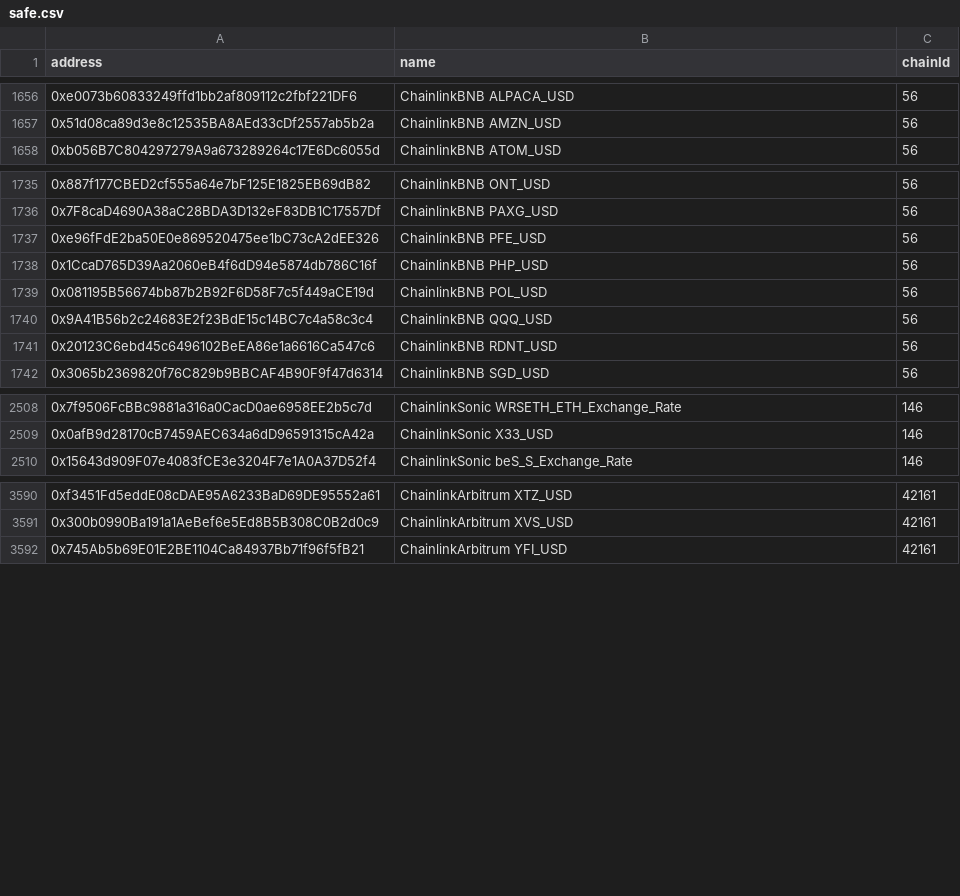
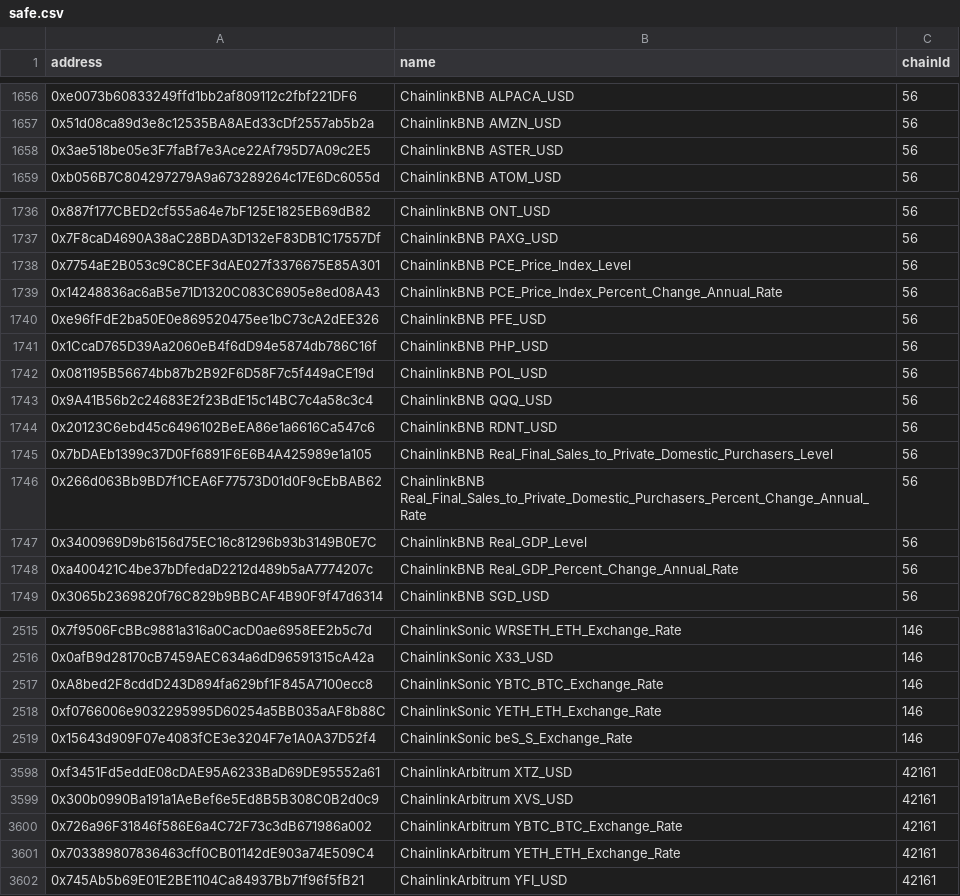
Before and after one commit to bgd-labs/aave-address-book, a CSV file: safe.csv, drawn as a sheet; only a part is shown, gaps mark what is left out; the diff covers the shown part only.

```diff
--- a/safe.csv
+++ b/safe.csv
@@ -1657,2 +1657,3 @@ address,name,chainId
 0x51d08ca89d3e8c12535BA8AEd33cDf2557ab5b2a,ChainlinkBNB AMZN_USD,56
+0x3ae518be05e3F7faBf7e3Ace22Af795D7A09c2E5,ChainlinkBNB ASTER_USD,56
 0xb056B7C804297279A9a673289264c17E6Dc6055d,ChainlinkBNB ATOM_USD,56
@@ -1736,2 +1737,4 @@ address,name,chainId
 0x7F8caD4690A38aC28BDA3D132eF83DB1C17557Df,ChainlinkBNB PAXG_USD,56
+0x7754aE2B053c9C8CEF3dAE027f3376675E85A301,ChainlinkBNB PCE_Price_Index_Level,56
+0x14248836ac6aB5e71D1320C083C6905e8ed08A43,ChainlinkBNB PCE_Price_Index_Percent_Change_Annual_Rate,56
 0xe96fFdE2ba50E0e869520475ee1bC73cA2dEE326,ChainlinkBNB PFE_USD,56
@@ -1741,2 +1744,6 @@ address,name,chainId
 0x20123C6ebd45c6496102BeEA86e1a6616Ca547c6,ChainlinkBNB RDNT_USD,56
+0x7bDAEb1399c37D0Ff6891F6E6B4A425989e1a105,ChainlinkBNB Real_Final_Sales_to_Private_Domestic_Purchasers_Level,56
+0x266d063Bb9BD7f1CEA6F77573D01d0F9cEbBAB62,ChainlinkBNB Real_Final_Sales_to_Private_Domestic_Purchasers_Percent_Change_Annual_Rate,56
+0x3400969D9b6156d75EC16c81296b93b3149B0E7C,ChainlinkBNB Real_GDP_Level,56
+0xa400421C4be37bDfedaD2212d489b5aA7774207c,ChainlinkBNB Real_GDP_Percent_Change_Annual_Rate,56
 0x3065b2369820f76C829b9BBCAF4B90F9f47d6314,ChainlinkBNB SGD_USD,56
@@ -2509,2 +2516,4 @@ address,name,chainId
 0x0afB9d28170cB7459AEC634a6dD96591315cA42a,ChainlinkSonic X33_USD,146
+0xA8bed2F8cddD243D894fa629bf1F845A7100ecc8,ChainlinkSonic YBTC_BTC_Exchange_Rate,146
+0xf0766006e9032295995D60254a5BB035aAF8b88C,ChainlinkSonic YETH_ETH_Exchange_Rate,146
 0x15643d909F07e4083fCE3e3204F7e1A0A37D52f4,ChainlinkSonic beS_S_Exchange_Rate,146
@@ -3591,2 +3599,4 @@ address,name,chainId
 0x300b0990Ba191a1AeBef6e5Ed8B5B308C0B2d0c9,ChainlinkArbitrum XVS_USD,42161
+0x726a96F31846f586E6a4C72F73c3dB671986a002,ChainlinkArbitrum YBTC_BTC_Exchange_Rate,42161
+0x703389807836463cff0CB01142dE903a74E509C4,ChainlinkArbitrum YETH_ETH_Exchange_Rate,42161
 0x745Ab5b69E01E2BE1104Ca84937Bb71f96f5fB21,ChainlinkArbitrum YFI_USD,42161
```
Also changed, not shown: 3 added rows and 1 removed row elsewhere in this file, 14 other files.
